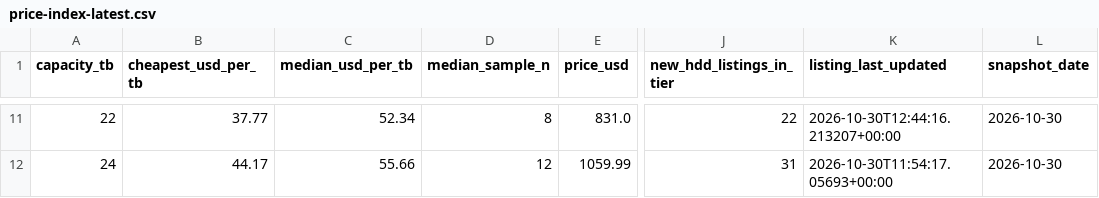
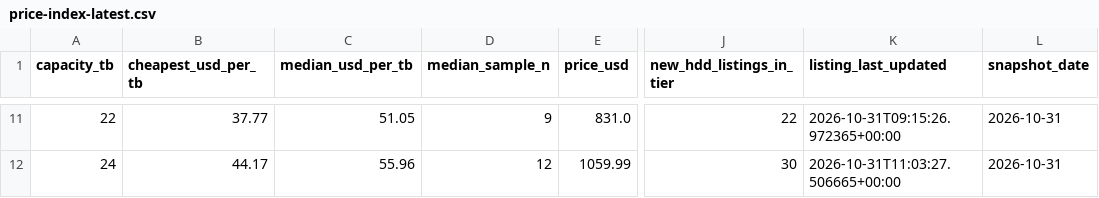
Before and after one commit to AdamDudley/hddhunt-price-index, a CSV file: price-index-latest.csv, drawn as a sheet; only a part is shown, gaps mark what is left out; the diff covers the shown part only; the diff names each change by its address in the sheet, - before the commit and + after, or states it on an @@ line.

Commit message:
Daily snapshot 2026-10-31 (launchd daily-accrual)

```diff
--- a/price-index-latest.csv
+++ b/price-index-latest.csv
-C11 (median_usd_per_tb): 52.34
+C11 (median_usd_per_tb): 51.05
-D11 (median_sample_n): 8
+D11 (median_sample_n): 9
-K11 (listing_last_updated): 2026-10-30T12:44:16.213207+00:00
+K11 (listing_last_updated): 2026-10-31T09:15:26.972365+00:00
-L11:L12 (snapshot_date): 2026-10-30
+L11:L12 (snapshot_date): 2026-10-31
-C12 (median_usd_per_tb): 55.66
+C12 (median_usd_per_tb): 55.96
-J12 (new_hdd_listings_in_tier): 31
+J12 (new_hdd_listings_in_tier): 30
-K12 (listing_last_updated): 2026-10-30T11:54:17.05693+00:00
+K12 (listing_last_updated): 2026-10-31T11:03:27.506665+00:00
```
Also changed, not shown: 40 edited cells elsewhere in this file, 3 other files.
